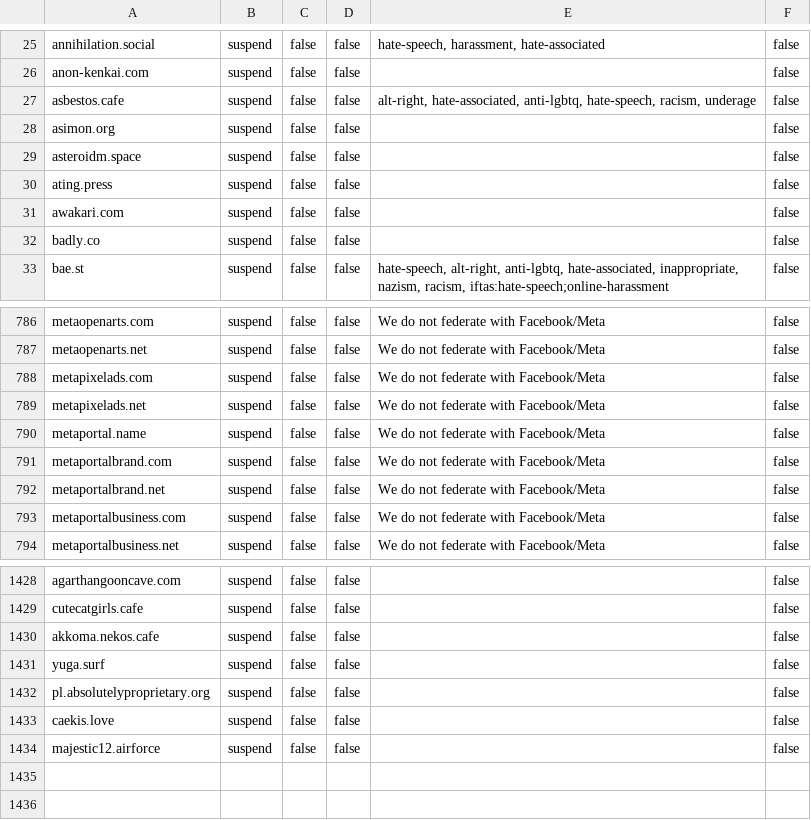
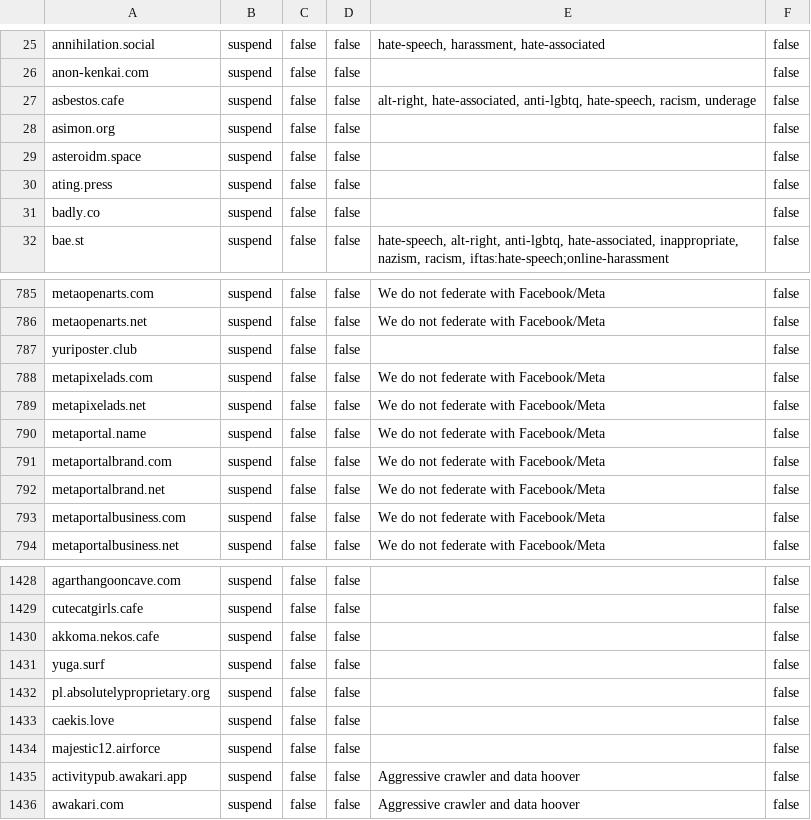
Before and after one commit to questionlp/mastodon-domain-blocks, a CSV file: domain-blocks.csv, drawn as a sheet; only a part is shown, gaps mark what is left out.

Commit message:
Add a couple that were missing

```diff
--- a/domain-blocks.csv
+++ b/domain-blocks.csv
@@ -30,3 +30,2 @@ asteroidm.space,suspend,false,false,"",false
 ating.press,suspend,false,false,"",false
-awakari.com,suspend,false,false,"",false
 badly.co,suspend,false,false,"",false
@@ -787,2 +786,3 @@ metaopenarts.com,suspend,false,false,We do not federate with Facebook/Meta,false
 metaopenarts.net,suspend,false,false,We do not federate with Facebook/Meta,false
+yuriposter.club,suspend,false,false,"",false
 metapixelads.com,suspend,false,false,We do not federate with Facebook/Meta,false
@@ -1434 +1434,3 @@ caekis.love,suspend,false,false,"",false
 majestic12.airforce,suspend,false,false,"",false
+activitypub.awakari.app,suspend,false,false,Aggressive crawler and data hoover,false
+awakari.com,suspend,false,false,Aggressive crawler and data hoover,false
```
